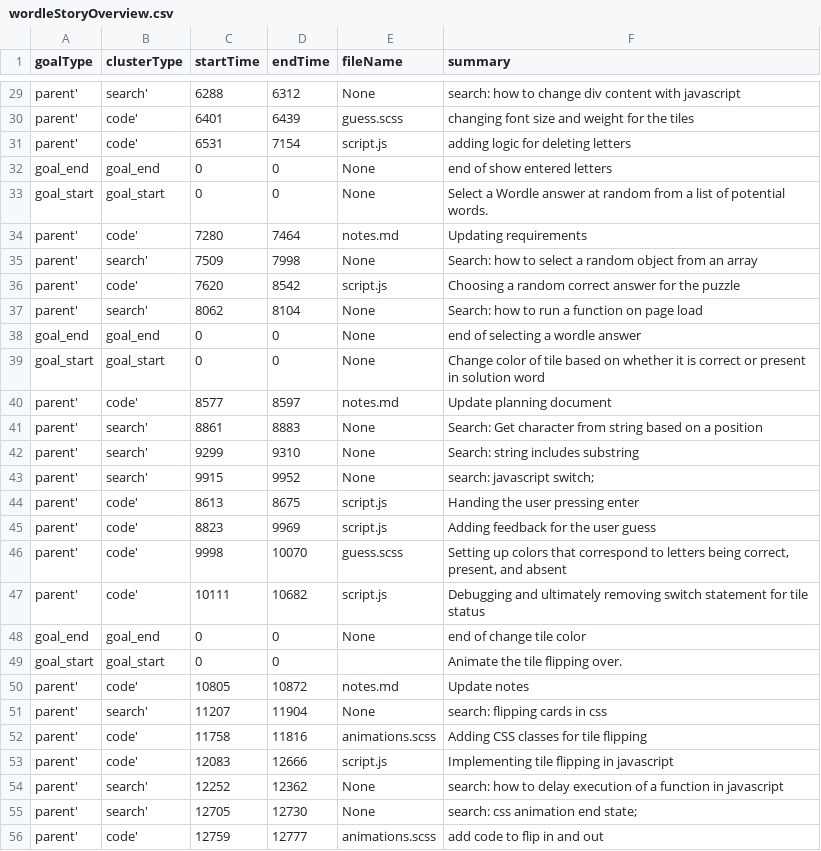
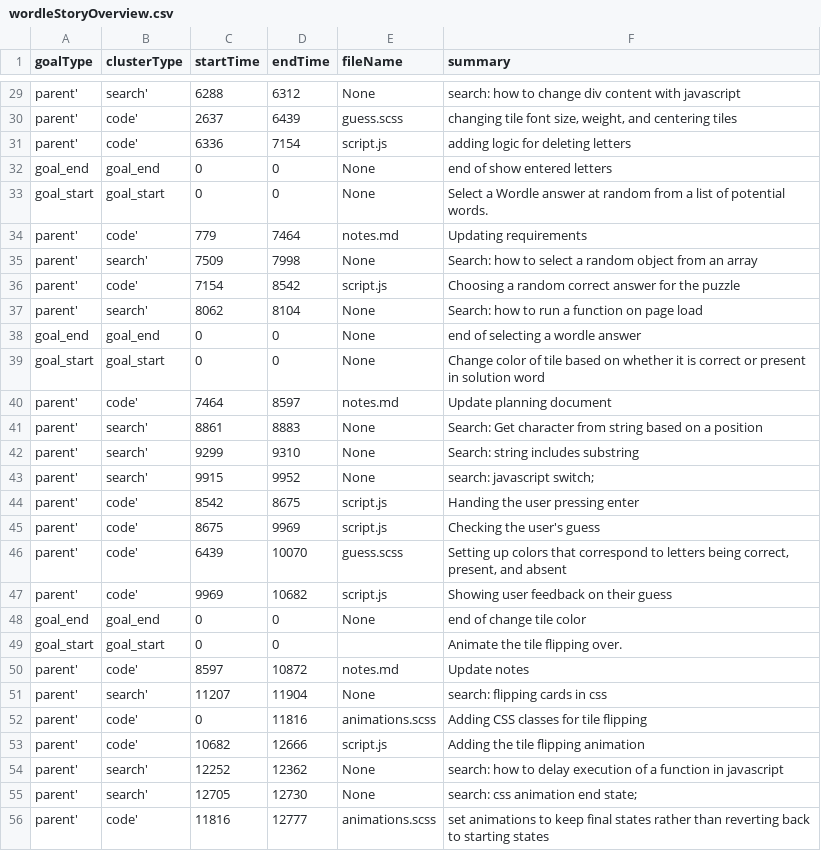
Before and after one commit to ckelleher-wustl/CodeStoriesViz, a CSV file: web/data/wordleStoryOverview.csv, drawn as a sheet; only a part is shown, gaps mark what is left out; the diff covers the shown part only; the diff names each change by its address in the sheet, - before the commit and + after, or states it on an @@ line.

```diff
--- a/web/data/wordleStoryOverview.csv
+++ b/web/data/wordleStoryOverview.csv
-C30 (startTime): 6401
+C30 (startTime): 2637
-F30 (summary): changing font size and weight for the tiles
+F30 (summary): changing tile font size, weight, and centering tiles
-C31 (startTime): 6531
+C31 (startTime): 6336
-C34 (startTime): 7280
+C34 (startTime): 779
-C36 (startTime): 7620
+C36 (startTime): 7154
-C40 (startTime): 8577
+C40 (startTime): 7464
-C44 (startTime): 8613
+C44 (startTime): 8542
-C45 (startTime): 8823
+C45 (startTime): 8675
-F45 (summary): Adding feedback for the user guess
+F45 (summary): Checking the user's guess
-C46 (startTime): 9998
+C46 (startTime): 6439
-C47 (startTime): 10111
+C47 (startTime): 9969
-F47 (summary): Debugging and ultimately removing switch statement for tile status
+F47 (summary): Showing user feedback on their guess
-C50 (startTime): 10805
+C50 (startTime): 8597
-C52 (startTime): 11758
+C52 (startTime): 0
-C53 (startTime): 12083
+C53 (startTime): 10682
-F53 (summary): Implementing tile flipping in javascript
+F53 (summary): Adding the tile flipping animation
-C56 (startTime): 12759
+C56 (startTime): 11816
-F56 (summary): add code to flip in and out
+F56 (summary): set animations to keep final states rather than reverting back to starting states
```
Also changed, not shown: 43 edited cells elsewhere in this file, 9 other files.
